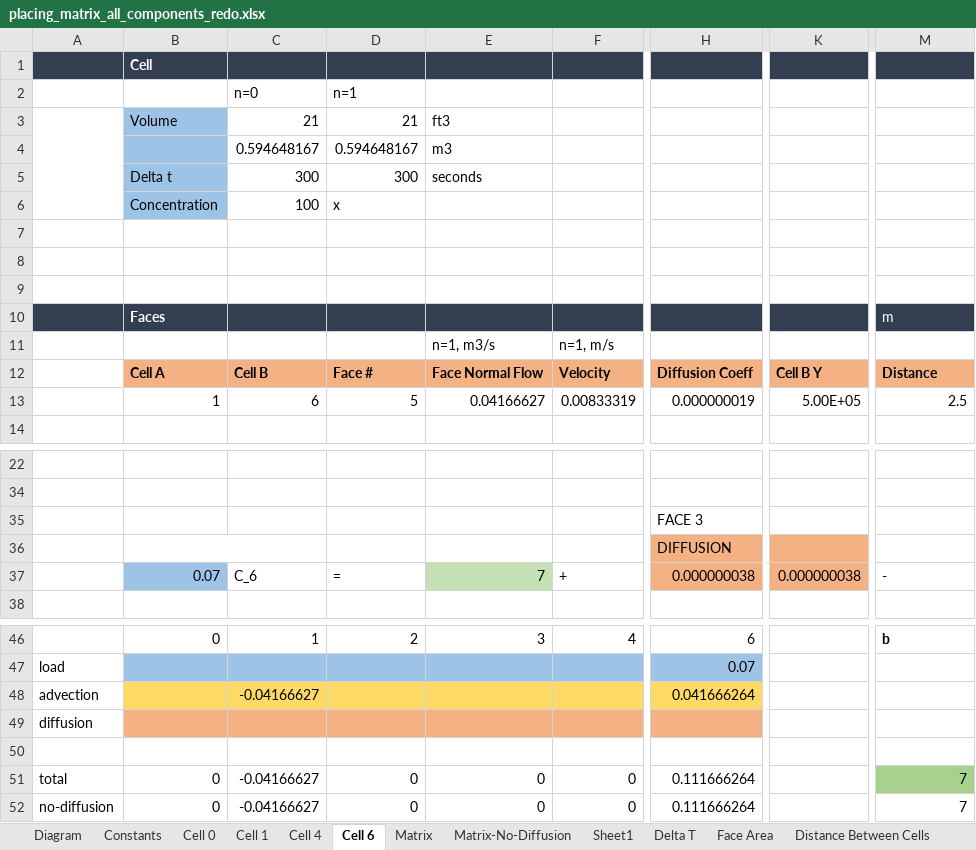
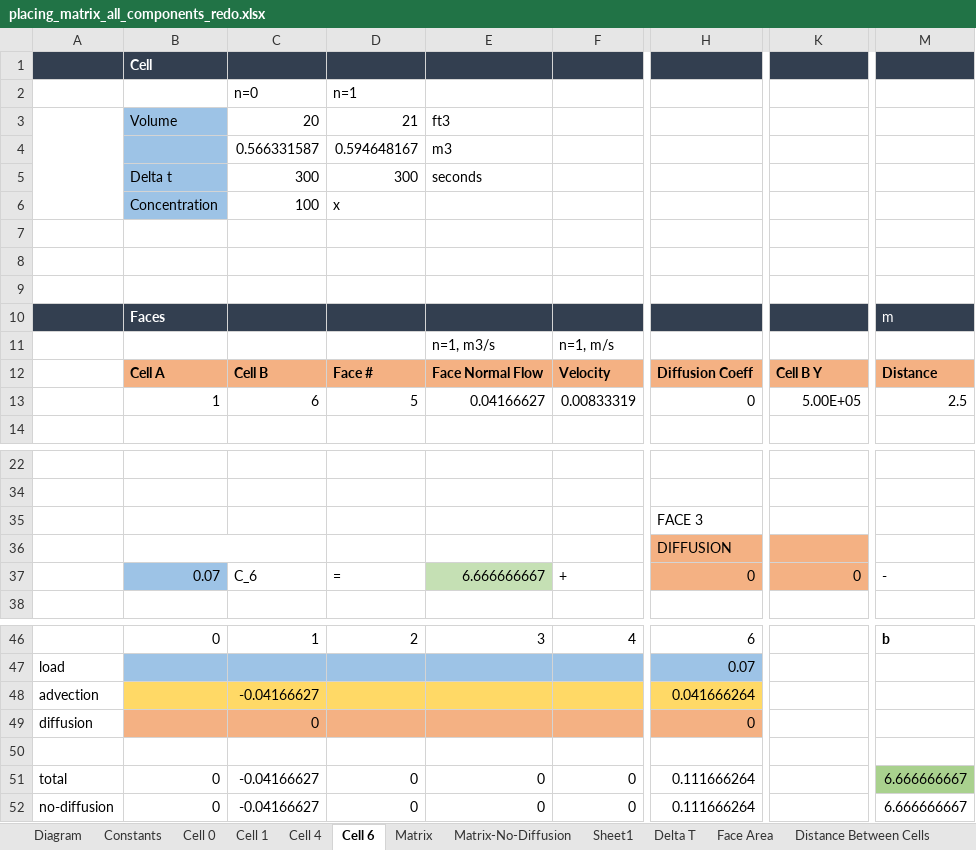
Before and after one commit to EcohydrologyTeam/ClearWater-riverine, an Excel workbook: examples/dev_sandbox/data/mini_grid/placing_matrix_all_components_redo.xlsx, sheet Cell 6, drawn as a sheet; only a part is shown, gaps mark what is left out; values as stored, in another font and other column widths than the file's, no borders; charts and pictures not drawn; the diff names each change by its address in the sheet, - before the commit and + after, or states it on an @@ line.

```diff
--- a/examples/dev_sandbox/data/mini_grid/placing_matrix_all_components_redo.xlsx (sheet Cell 6)
+++ b/examples/dev_sandbox/data/mini_grid/placing_matrix_all_components_redo.xlsx (sheet Cell 6)
-C3: 21
+C3: 20
-C4: 0.594648167
+C4: 0.566331587
-H13: 0.000000019
+H13: 0
-E37: 7
+E37: 6.666666667
-H37: 0.000000038
+H37: 0
-K37: 0.000000038
+K37: 0
-C49: (empty)
+C49: 0
-H49: (empty)
+H49: 0
-M51:M52: 7
+M51:M52: 6.666666667
```
Also changed, not shown: sheet Cell 0, sheet Cell 1, sheet Matrix, sheet Cell 4, sheet Constants, charts or pictures, examples/dev_sandbox/data/mini_grid/placing_matrix_new.xlsx, 1 other file.
